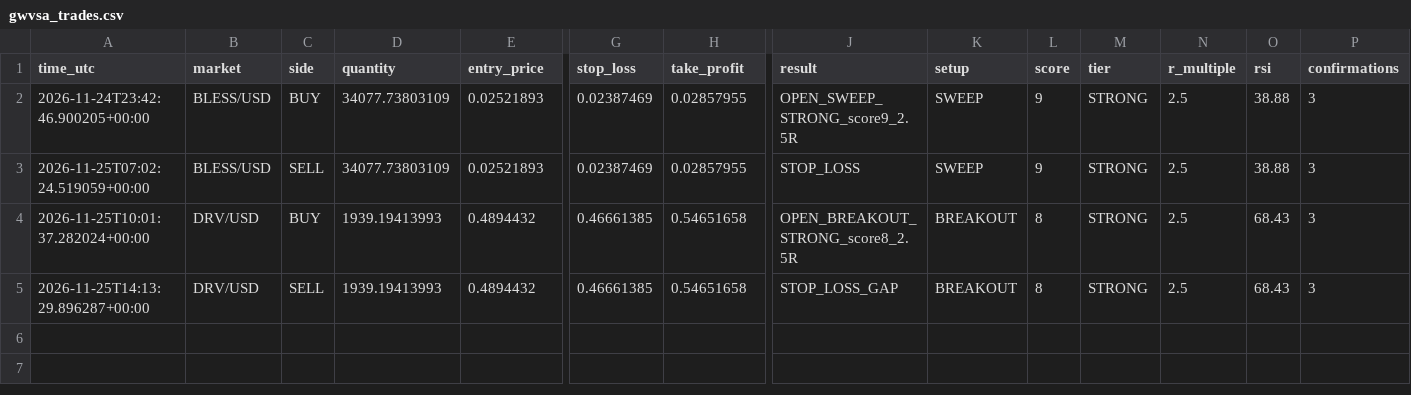
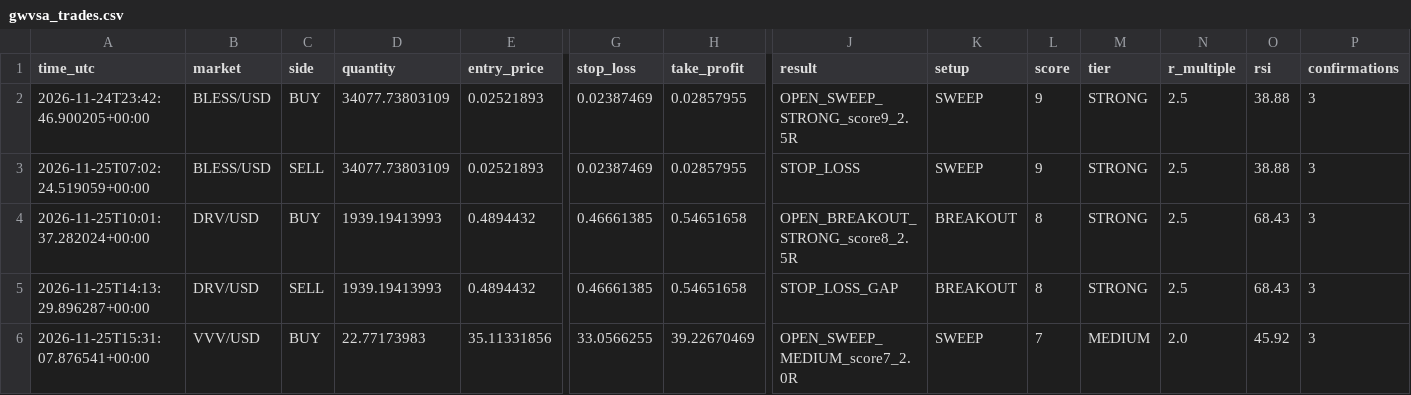
Before and after one commit to yuonayelchristian18/gwvsa-crypto-bot, a CSV file: gwvsa_trades.csv, drawn as a sheet; only a part is shown, gaps mark what is left out; rows hold the shown columns only; the diff names each change by its address in the sheet, - before the commit and + after, or states it on an @@ line.

```diff
--- a/gwvsa_trades.csv
+++ b/gwvsa_trades.csv
+row 6: 2026-11-25T15:31:07.876541+00:00 | VVV/USD | BUY | 22.77173983 | 35.11331856 | 33.0566255 | 39.22670469 | OPEN_SWEEP_MEDIUM_score7_2.0R | SWEEP | 7 | MEDIUM | 2.0 | 45.92 | 3
```
Also changed, not shown: 1 other file.
